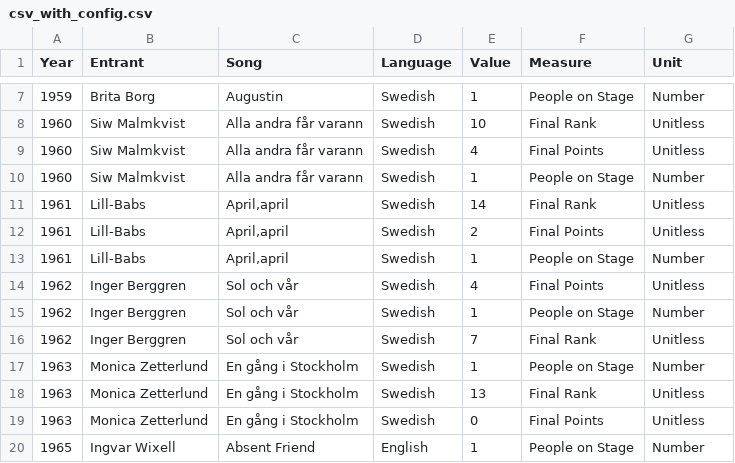
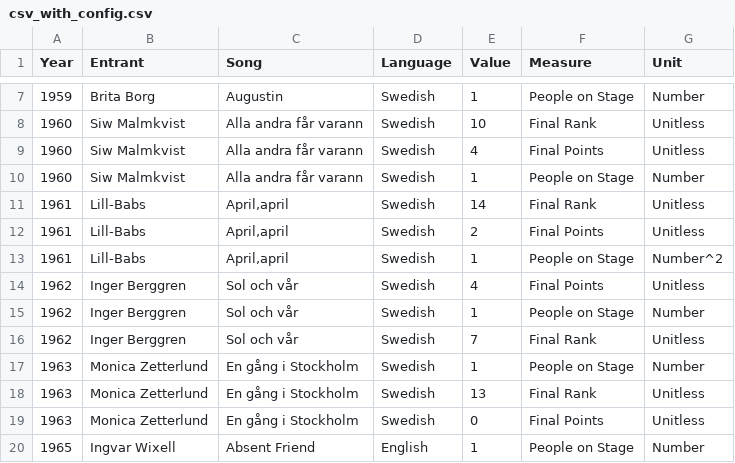
Before and after one commit to GSS-Cogs/csv-to-csvw-action-example, a CSV file: csv_with_config.csv, drawn as a sheet; only a part is shown, gaps mark what is left out.

Commit message:
Making some change.

```diff
--- a/csv_with_config.csv
+++ b/csv_with_config.csv
@@ -12,3 +12,3 @@ Year,Entrant,Song,Language,Value,Measure,Unit
 1961,Lill-Babs,"April,april",Swedish,2,Final Points,Unitless
-1961,Lill-Babs,"April,april",Swedish,1,People on Stage,Number
+1961,Lill-Babs,"April,april",Swedish,1,People on Stage,Number^2
 1962,Inger Berggren,Sol och vår,Swedish,4,Final Points,Unitless
```
